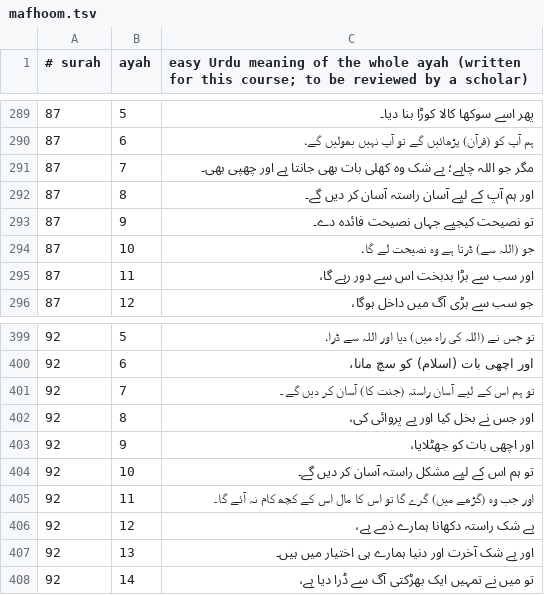
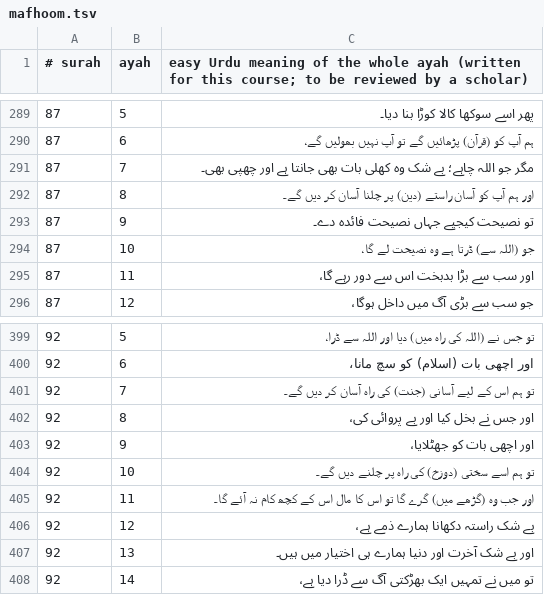
Before and after one commit to Hamid-Iqbal-Khan/noor-bee, a TSV file: app/src/main/assets/qaida/mafhoom.tsv, drawn as a sheet; only a part is shown, gaps mark what is left out.

```diff
--- a/app/src/main/assets/qaida/mafhoom.tsv
+++ b/app/src/main/assets/qaida/mafhoom.tsv
@@ -291,3 +291,3 @@
 87	7	مگر جو اللہ چاہے؛ بے شک وہ کھلی بات بھی جانتا ہے اور چھپی بھی۔
-87	8	اور ہم آپ کے لیے آسان راستہ آسان کر دیں گے۔
+87	8	اور ہم آپ کو آسان راستے (دین) پر چلنا آسان کر دیں گے۔
 87	9	تو نصیحت کیجیے جہاں نصیحت فائدہ دے۔
@@ -400,6 +400,6 @@
 92	6	اور اچھی بات (اسلام) کو سچ مانا،
-92	7	تو ہم اس کے لیے آسان راستہ (جنت کا) آسان کر دیں گے۔
+92	7	تو ہم اس کے لیے آسانی (جنت) کی راہ آسان کر دیں گے۔
 92	8	اور جس نے بخل کیا اور بے پروائی کی،
 92	9	اور اچھی بات کو جھٹلایا،
-92	10	تو ہم اس کے لیے مشکل راستہ آسان کر دیں گے۔
+92	10	تو ہم اسے سختی (دوزخ) کی راہ پر چلنے دیں گے۔
 92	11	اور جب وہ (گڑھے میں) گرے گا تو اس کا مال اس کے کچھ کام نہ آئے گا۔
```
Also changed, not shown: 2 other files.
